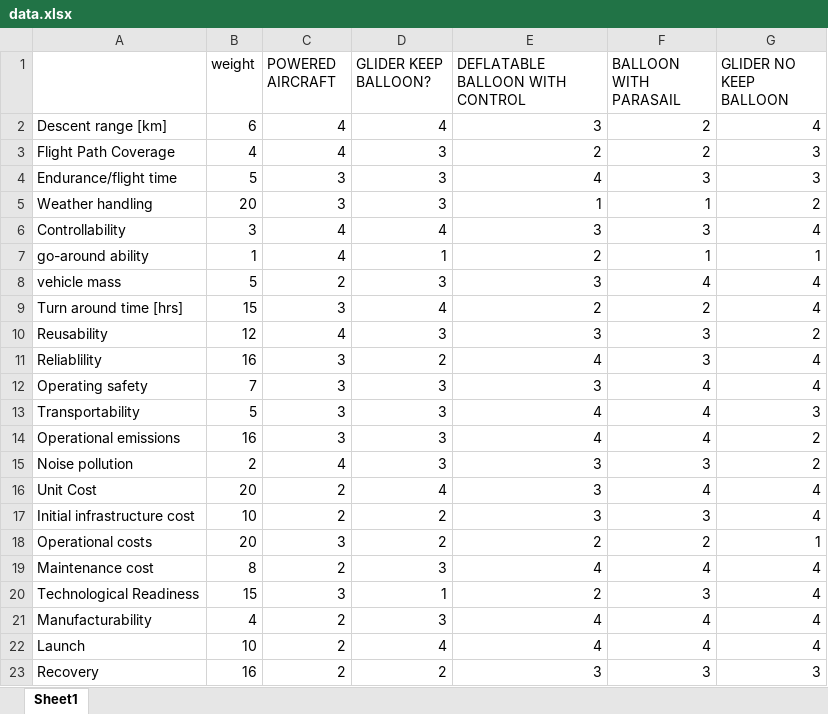
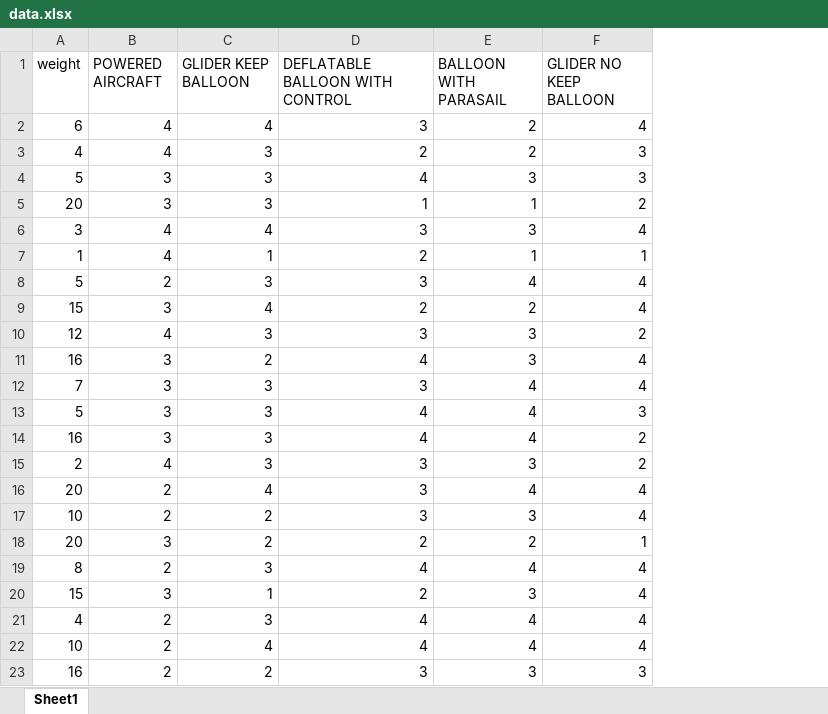
Before and after one commit to Weather-Balloon-Alternative/weather-balloon-alternative, an Excel workbook: data.xlsx, sheet Sheet1, drawn as a sheet; values as stored, in another font and other column widths than the file's, no borders; removed rows and columns are numbered as before the commit, all else as after; the diff names each change by its address in the sheet, - before the commit and + after, or states it on an @@ line.

```diff
--- a/data.xlsx (sheet Sheet1)
+++ b/data.xlsx (sheet Sheet1)
-column A, rows 2-23: Descent range [km] | Flight Path Coverage | Endurance/flight time | Weather handling | Controllability | go-around ability | vehicle mass | Turn around time [hrs] | Reusability | Reliablility | Operating safety | Transportability | Operational emissions | Noise pollution | Unit Cost | Initial infrastructure cost | Operational costs | Maintenance cost | Technological Readiness | Manufacturability | Launch | Recovery
-C1: GLIDER KEEP BALLOON?
+C1: GLIDER KEEP BALLOON
```
Also changed, not shown: data2.xlsx, 5 other files.
